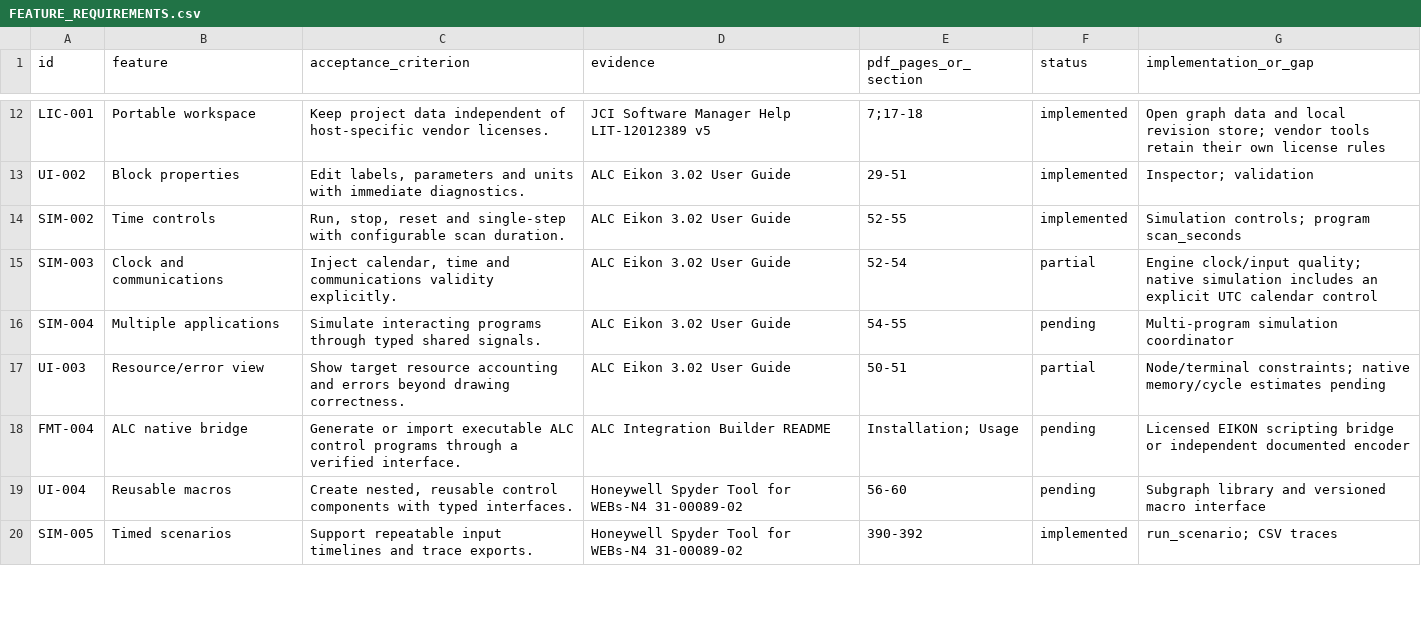
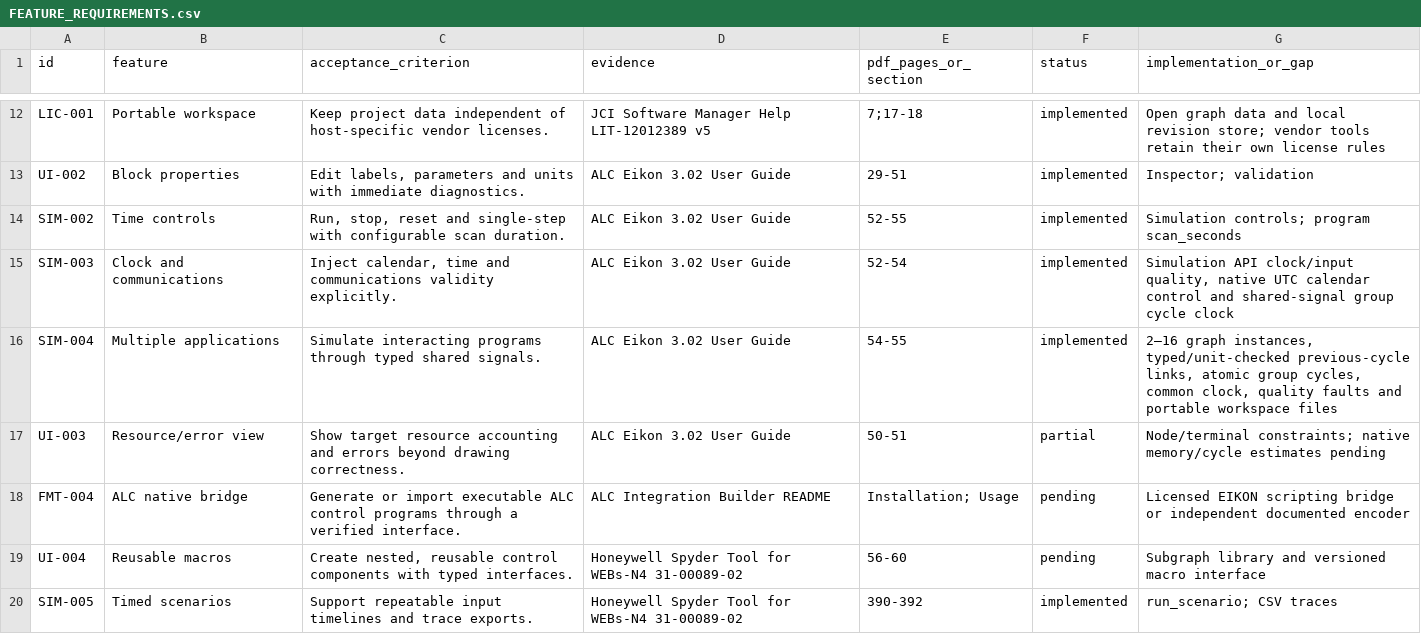
Before and after one commit to JimBoHa/BMS_Programming_Tool, a CSV file: docs/FEATURE_REQUIREMENTS.csv, drawn as a sheet; only a part is shown, gaps mark what is left out; the diff covers the shown part only.

```diff
--- a/docs/FEATURE_REQUIREMENTS.csv
+++ b/docs/FEATURE_REQUIREMENTS.csv
@@ -14,4 +14,4 @@ UI-002,Block properties,"Edit labels, parameters and units with immediate diagno
 SIM-002,Time controls,"Run, stop, reset and single-step with configurable scan duration.",ALC Eikon 3.02 User Guide,52-55,implemented,Simulation controls; program scan_seconds
-SIM-003,Clock and communications,"Inject calendar, time and communications validity explicitly.",ALC Eikon 3.02 User Guide,52-54,partial,Engine clock/input quality; native simulation includes an explicit UTC calendar control
-SIM-004,Multiple applications,Simulate interacting programs through typed shared signals.,ALC Eikon 3.02 User Guide,54-55,pending,Multi-program simulation coordinator
+SIM-003,Clock and communications,"Inject calendar, time and communications validity explicitly.",ALC Eikon 3.02 User Guide,52-54,implemented,"Simulation API clock/input quality, native UTC calendar control and shared-signal group cycle clock"
+SIM-004,Multiple applications,Simulate interacting programs through typed shared signals.,ALC Eikon 3.02 User Guide,54-55,implemented,"2–16 graph instances, typed/unit-checked previous-cycle links, atomic group cycles, common clock, quality faults and portable workspace files"
 UI-003,Resource/error view,Show target resource accounting and errors beyond drawing correctness.,ALC Eikon 3.02 User Guide,50-51,partial,Node/terminal constraints; native memory/cycle estimates pending
```
Also changed, not shown: 5 edited cells elsewhere in this file, 18 other files.
